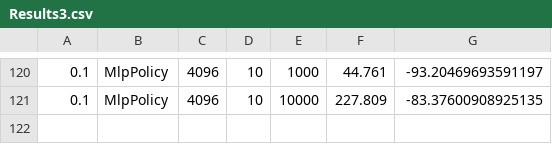
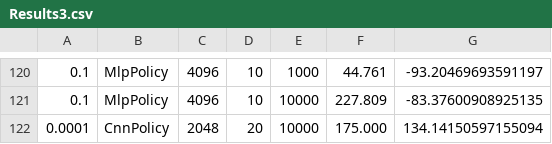
Before and after one commit to Pabilito/EARIN-Lab6, a CSV file: Logs/Results3.csv, drawn as a sheet; only a part is shown, gaps mark what is left out; the diff names each change by its address in the sheet, - before the commit and + after, or states it on an @@ line.

```diff
--- a/Logs/Results3.csv
+++ b/Logs/Results3.csv
+row 122: 0.0001 | CnnPolicy | 2048 | 20 | 10000 | 175.000 | 134.14150597155094
```
Also changed, not shown: 14 other files.
